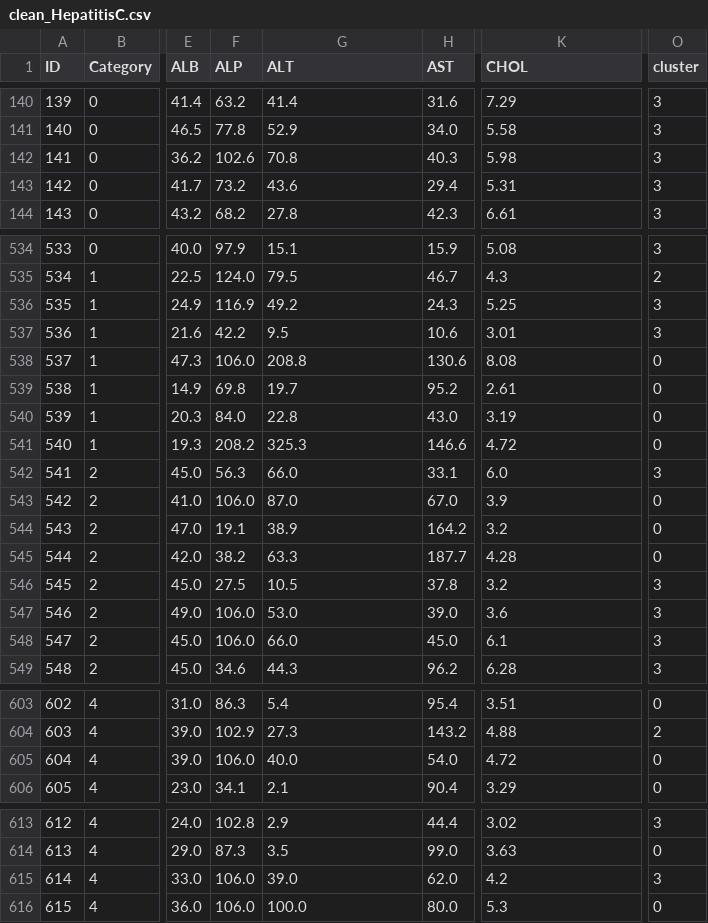
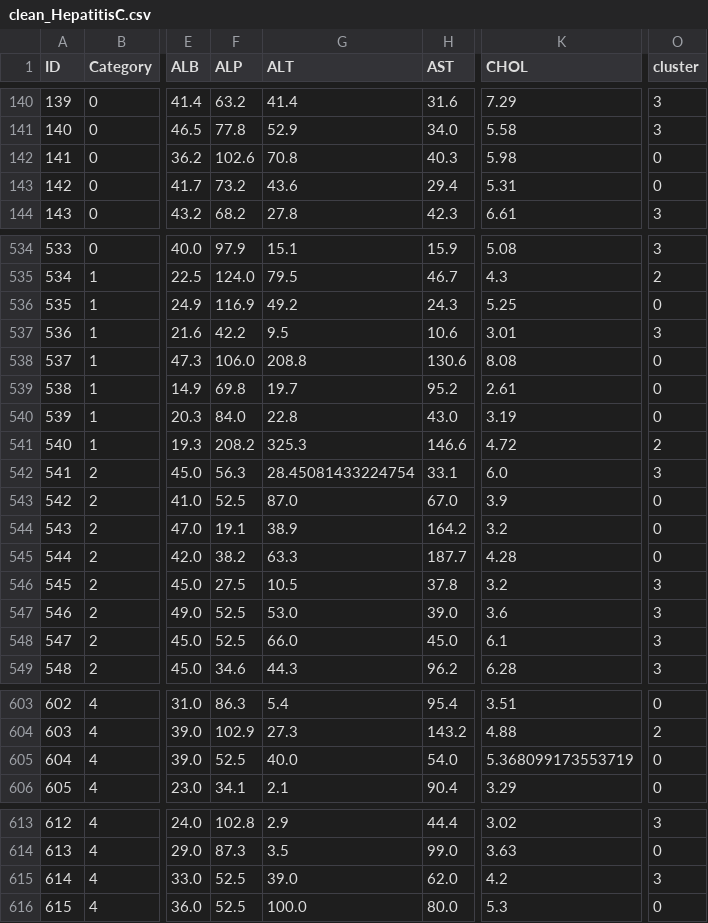
Before and after one commit to error510/unit3_Project, a CSV file: clean_HepatitisC.csv, drawn as a sheet; only a part is shown, gaps mark what is left out; the diff covers the shown part only; the diff names each change by its address in the sheet, - before the commit and + after, or states it on an @@ line.

```diff
--- a/clean_HepatitisC.csv
+++ b/clean_HepatitisC.csv
-O142:O143 (cluster): 3
+O142:O143 (cluster): 0
-O536 (cluster): 3
+O536 (cluster): 0
-O541 (cluster): 0
+O541 (cluster): 2
-G542 (ALT): 66.0
+G542 (ALT): 28.45081433224754
-F543 (ALP): 106.0
+F543 (ALP): 52.5
-F547:F548 (ALP): 106.0
+F547:F548 (ALP): 52.5
-F605 (ALP): 106.0
+F605 (ALP): 52.5
-K605 (CHOL): 4.72
+K605 (CHOL): 5.368099173553719
-F615:F616 (ALP): 106.0
+F615:F616 (ALP): 52.5
```
Also changed, not shown: 26 edited cells elsewhere in this file, 2 other files.
